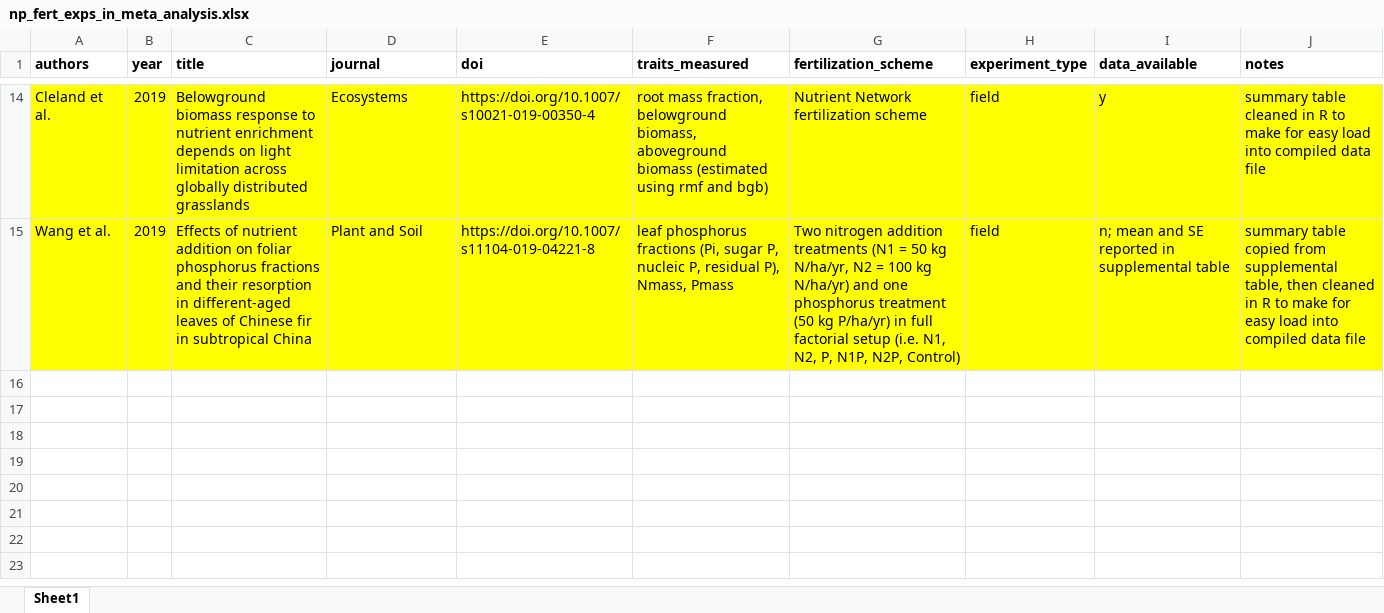
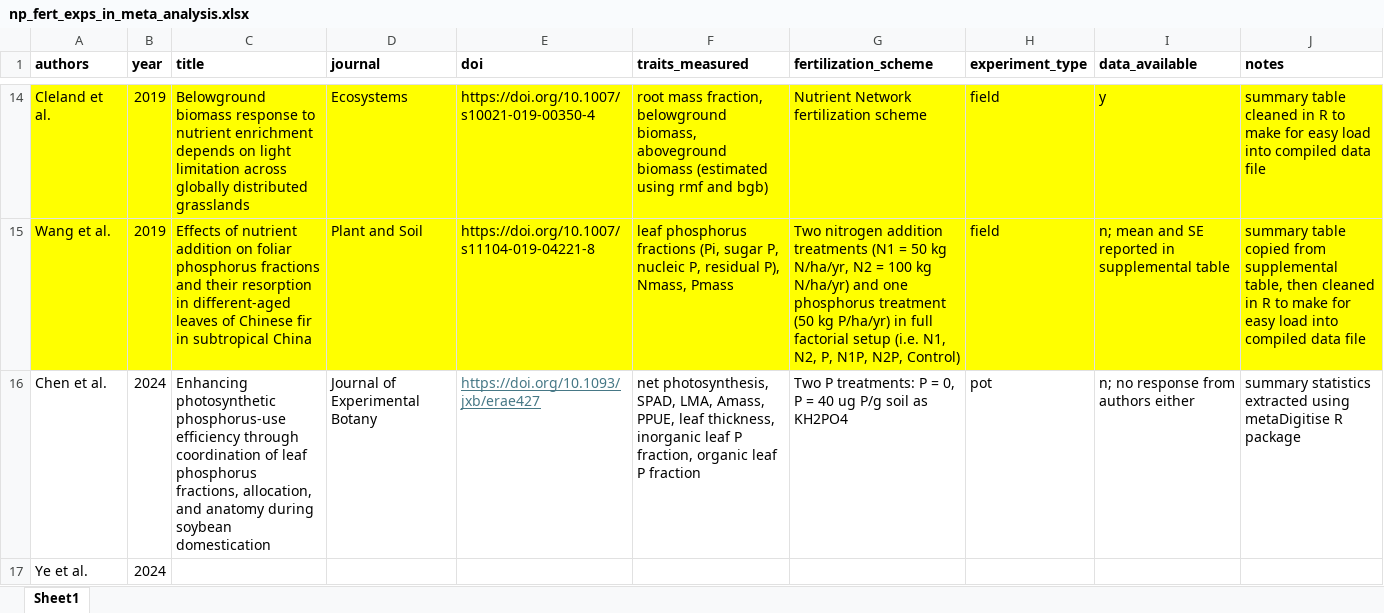
Before and after one commit to eaperkowski/p_meta, an Excel workbook: np_fert_exps_in_meta_analysis.xlsx, sheet Sheet1, drawn as a sheet; only a part is shown, gaps mark what is left out; values as stored, in another font and other column widths than the file's, no borders; conditional formats not drawn; the diff names each change by its address in the sheet, - before the commit and + after, or states it on an @@ line.

```diff
--- a/np_fert_exps_in_meta_analysis.xlsx (sheet Sheet1)
+++ b/np_fert_exps_in_meta_analysis.xlsx (sheet Sheet1)
+row 16: Chen et al. | 2024 | Enhancing photosynthetic phosphorus-use efficiency through coordination of leaf phosphorus fractions, allocation, and anatomy during soybean domestication | Journal of Experimental Botany | https://doi.org/10.1093/jxb/erae427 | net photosynthesis, SPAD, LMA, Amass, PPUE, leaf thickness, inorganic leaf P fraction, organic leaf P fraction | Two P treatments: P = 0, P = 40 ug P/g soil as KH2PO4 | pot | n; no response from authors either | summary statistics extracted using metaDigitise R package
+row 17: Ye et al. | 2024
```
Also changed, not shown: lit_search_np_fert_exps.xlsx, 45 other files.
